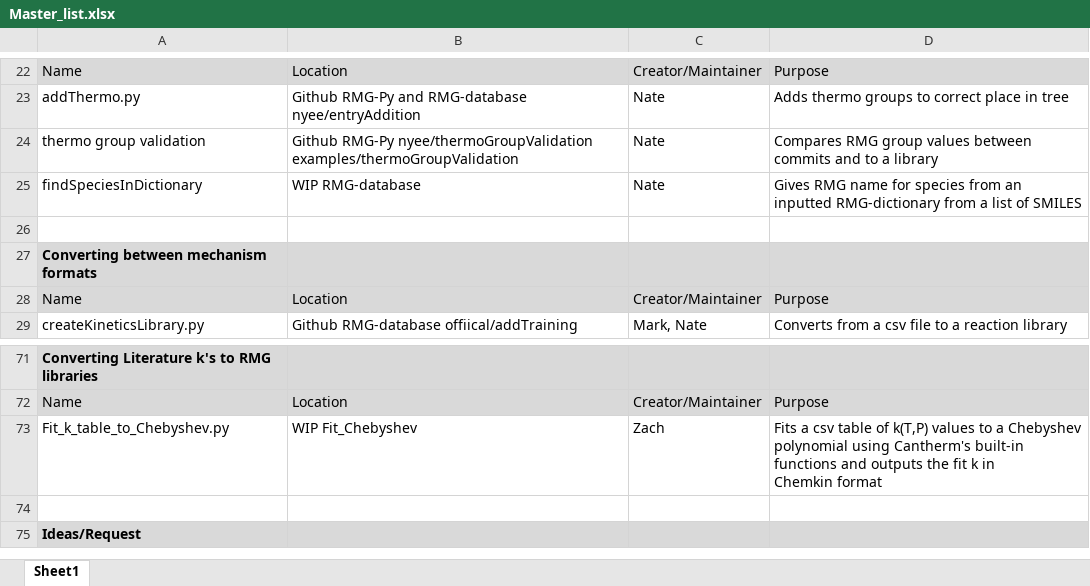
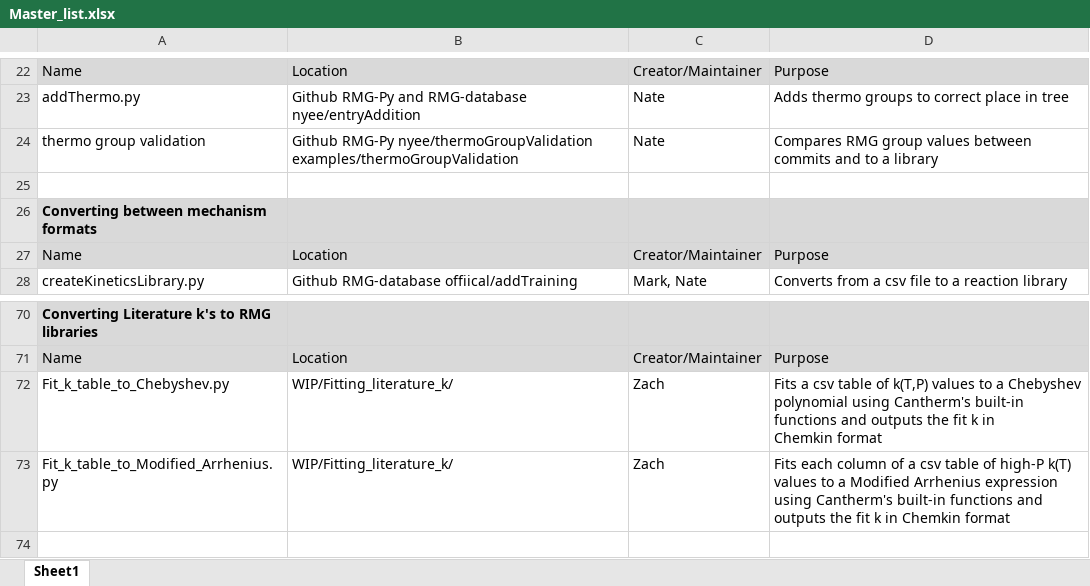
Before and after one commit to ReactionMechanismGenerator/Work-In-Progress_scripts, an Excel workbook: Master_list.xlsx, sheet Sheet1, drawn as a sheet; only a part is shown, gaps mark what is left out; the shorter side is filled out with more unchanged rows; values as stored, in another font and other column widths than the file's, no borders; removed rows and columns are numbered as before the commit, all else as after; the diff names each change by its address in the sheet, - before the commit and + after, or states it on an @@ line.

Commit message:
Added script to fit a csv table of high-P k(T)'s (from literature, for example) to Modified Arrhenius expressions

```diff
--- a/Master_list.xlsx (sheet Sheet1)
+++ b/Master_list.xlsx (sheet Sheet1)
-row 25: findSpeciesInDictionary | WIP RMG-database | Nate | Gives RMG name for species from an inputted RMG-dictionary from a list of SMILES
-B72: WIP Fit_Chebyshev
+B72: WIP/Fitting_literature_k/
+row 73: Fit_k_table_to_Modified_Arrhenius.py | WIP/Fitting_literature_k/ | Zach | Fits each column of a csv table of high-P k(T) values to a Modified Arrhenius expression using Cantherm's built-in functions and outputs the fit k in Chemkin format
```
Also changed, not shown: 33 other files.
